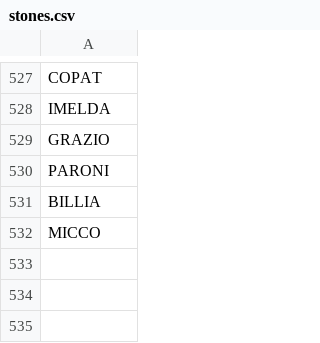
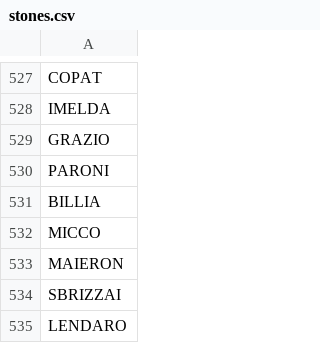
Before and after one commit to stonelore/stone, a CSV file: _data/stones.csv, drawn as a sheet; only a part is shown, gaps mark what is left out; the diff names each change by its address in the sheet, - before the commit and + after, or states it on an @@ line.

Commit message:
Append

```diff
--- a/_data/stones.csv
+++ b/_data/stones.csv
+row 533: MAIERON
+row 534: SBRIZZAI
+row 535: LENDARO
```
